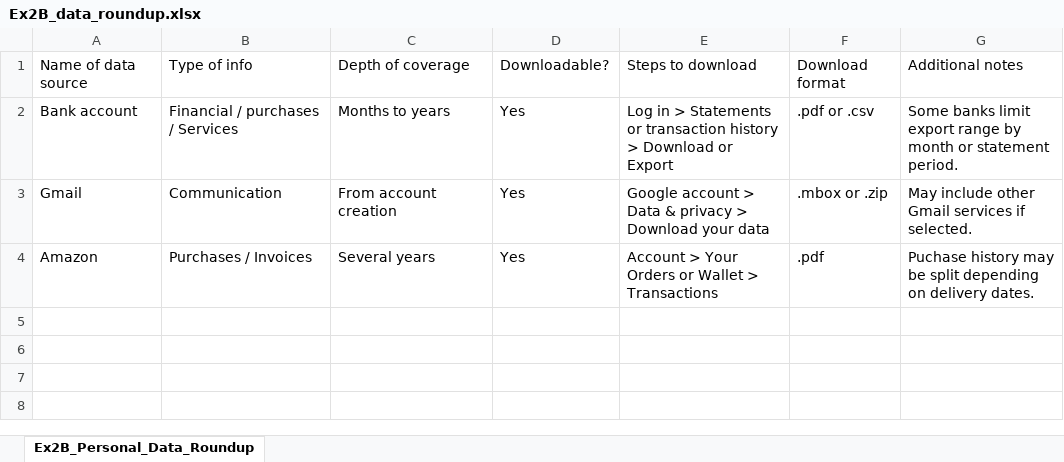
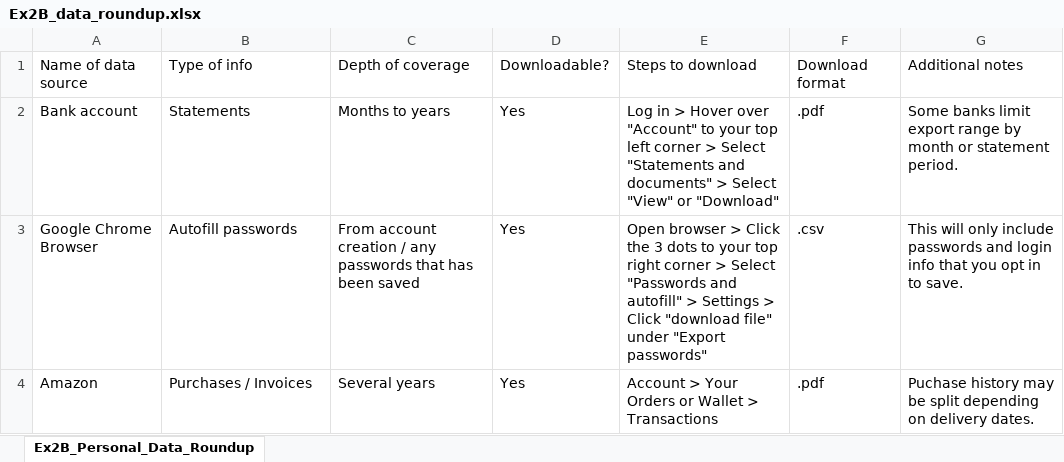
Before and after one commit to renziesantarin/DataAnalytics-2026, an Excel workbook: week-01/Ex2B_data_roundup.xlsx, sheet Ex2B_Personal_Data_Roundup, drawn as a sheet; values as stored, in another font and other column widths than the file's, no borders; removed rows and columns are numbered as before the commit, all else as after; the diff names each change by its address in the sheet, - before the commit and + after, or states it on an @@ line.

Commit message:
Updated and added more info to Ex2B

```diff
--- a/week-01/Ex2B_data_roundup.xlsx (sheet Ex2B_Personal_Data_Roundup)
+++ b/week-01/Ex2B_data_roundup.xlsx (sheet Ex2B_Personal_Data_Roundup)
-B2: Financial / purchases / Services
+B2: Statements
-E2: …in > Statements or transaction history > Download or Export
+E2: …in > Hover over "Account" to your top left corner > Select "Statements and documents" > Select "View" or "Download"
-F2: .pdf or .csv
+F2: .pdf
-row 3: Gmail | Communication | From account creation | Yes | Google account > Data & privacy > Download your data | .mbox or .zip | May include other Gmail services if selected.
+row 3: Google Chrome Browser | Autofill passwords | From account creation / any passwords that has been saved | Yes | Open browser > Click the 3 dots to your top right corner > Select "Passwords and autofill" > Settings > Click "download file" under "Export passwords" | .csv | This will only include passwords and login info that you opt in to save.
```
